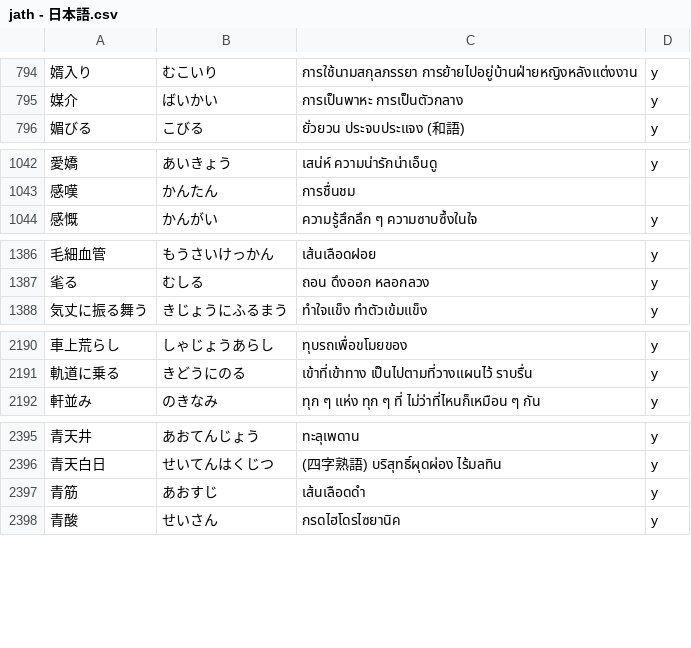
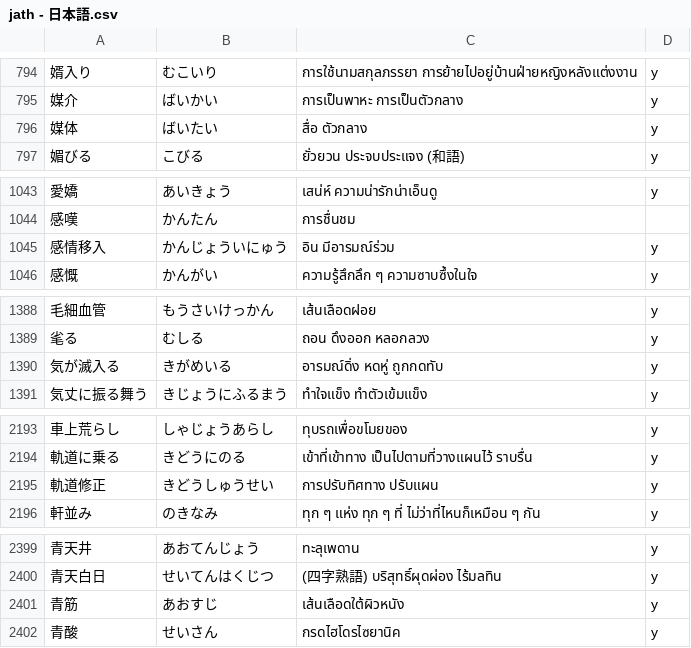
Before and after one commit to ponlawat-w/anki-collection, a CSV file: notes/jath - 日本語.csv, drawn as a sheet; only a part is shown, gaps mark what is left out.

```diff
--- a/notes/jath - 日本語.csv
+++ b/notes/jath - 日本語.csv
@@ -795,2 +795,3 @@
 媒介,ばいかい,การเป็นพาหะ การเป็นตัวกลาง,y
+媒体,ばいたい,สื่อ ตัวกลาง,y
 媚びる,こびる,ยั่วยวน ประจบประแจง (和語),y
@@ -1043,2 +1044,3 @@
 感嘆,かんたん,การชื่นชม,
+感情移入,かんじょういにゅう,อิน มีอารมณ์ร่วม,y
 感慨,かんがい,ความรู้สึกลึก ๆ ความซาบซึ้งในใจ,y
@@ -1387,2 +1389,3 @@
 毟る,むしる,ถอน ดึงออก หลอกลวง,y
+気が滅入る,きがめいる,อารมณ์ดิ่ง หดหู่ ถูกกดทับ,y
 気丈に振る舞う,きじょうにふるまう,ทำใจแข็ง ทำตัวเข้มแข็ง,y
@@ -2191,2 +2194,3 @@
 軌道に乗る,きどうにのる,เข้าที่เข้าทาง เป็นไปตามที่วางแผนไว้ ราบรื่น,y
+軌道修正,きどうしゅうせい,การปรับทิศทาง ปรับแผน,y
 軒並み,のきなみ,ทุก ๆ แห่ง ทุก ๆ ที่ ไม่ว่าที่ไหนก็เหมือน ๆ กัน,y
@@ -2396,3 +2400,3 @@
 青天白日,せいてんはくじつ,(四字熟語) บริสุทธิ์ผุดผ่อง ไร้มลทิน,y
-青筋,あおすじ,เส้นเลือดดำ,y
+青筋,あおすじ,เส้นเลือดใต้ผิวหนัง,y
 青酸,せいさん,กรดไฮโดรไซยานิค,y
```
Also changed, not shown: notes/jabs - 日本語・文章.csv, notes/jaym - 日本語・読みかた.csv.
